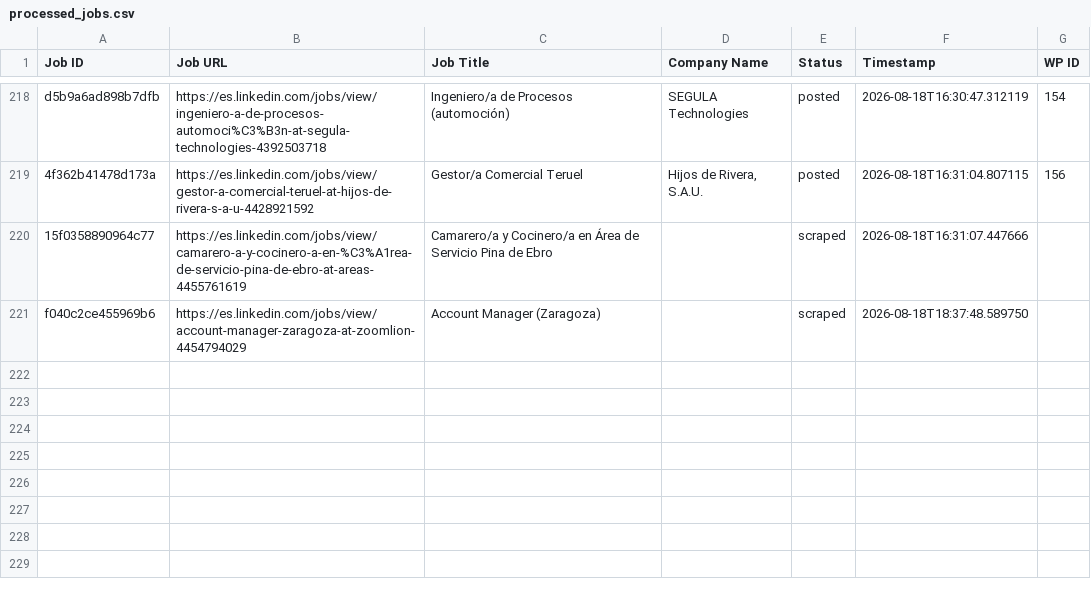
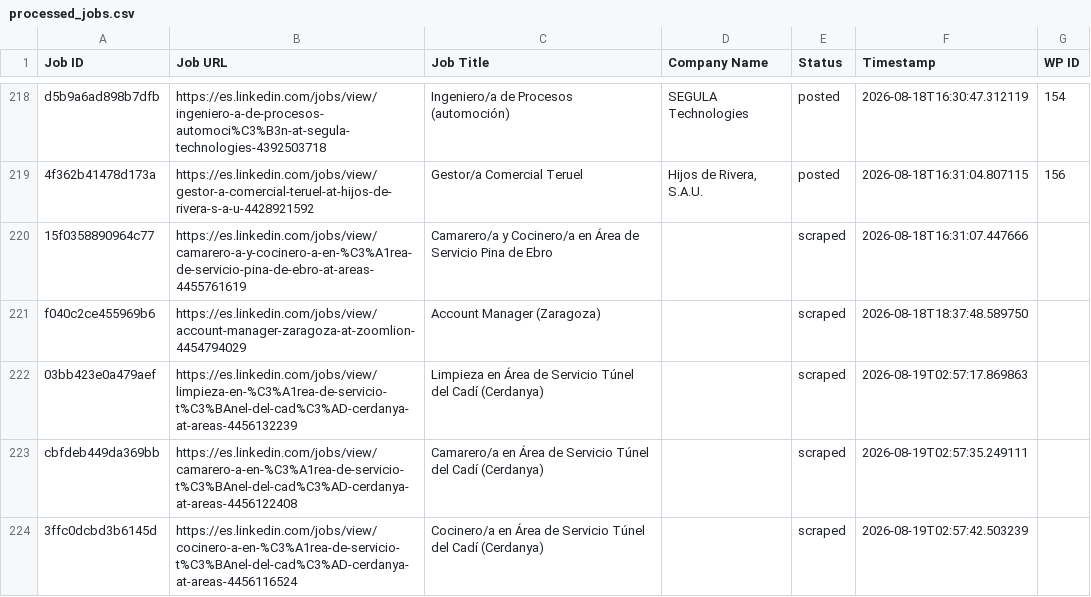
Before and after one commit to innovationinc2000/ad, a CSV file: processed_jobs.csv, drawn as a sheet; only a part is shown, gaps mark what is left out; the diff names each change by its address in the sheet, - before the commit and + after, or states it on an @@ line.

```diff
--- a/processed_jobs.csv
+++ b/processed_jobs.csv
+row 222: 03bb423e0a479aef | https://es.linkedin.com/jobs/view/limpieza-en-%C3%A1rea-de-servicio-t%C3%BAnel-del-cad%C3%AD-cerdanya-at-areas-4456132239 | Limpieza en Área de Servicio Túnel del Cadí (Cerdanya) |  | scraped | 2026-08-19T02:57:17.869863
+row 223: cbfdeb449da369bb | https://es.linkedin.com/jobs/view/camarero-a-en-%C3%A1rea-de-servicio-t%C3%BAnel-del-cad%C3%AD-cerdanya-at-areas-4456122408 | Camarero/a en Área de Servicio Túnel del Cadí (Cerdanya) |  | scraped | 2026-08-19T02:57:35.249111
+row 224: 3ffc0dcbd3b6145d | https://es.linkedin.com/jobs/view/cocinero-a-en-%C3%A1rea-de-servicio-t%C3%BAnel-del-cad%C3%AD-cerdanya-at-areas-4456116524 | Cocinero/a en Área de Servicio Túnel del Cadí (Cerdanya) |  | scraped | 2026-08-19T02:57:42.503239
```
